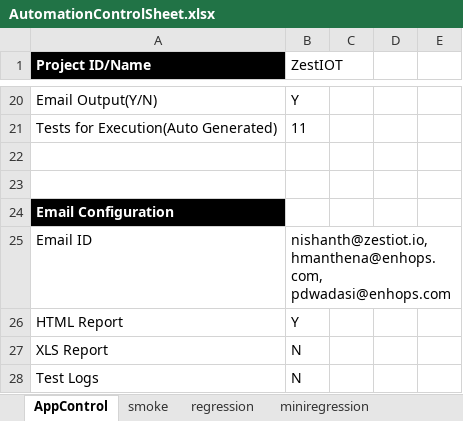
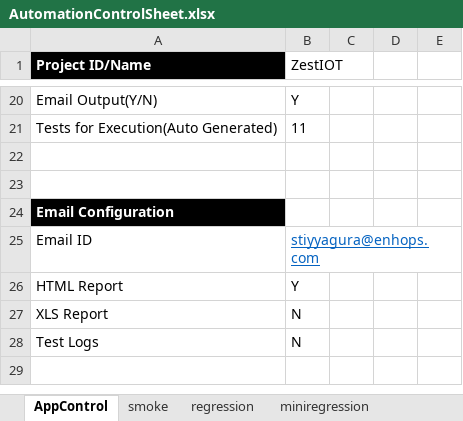
Before and after one commit to Suryakiranreddy/Zestiot, an Excel workbook: target/test-classes/ExcelFiles/AutomationControlSheet.xlsx, sheet AppControl, drawn as a sheet; only a part is shown, gaps mark what is left out; values as stored, in another font and other column widths than the file's, no borders; the diff names each change by its address in the sheet, - before the commit and + after, or states it on an @@ line.

```diff
--- a/target/test-classes/ExcelFiles/AutomationControlSheet.xlsx (sheet AppControl)
+++ b/target/test-classes/ExcelFiles/AutomationControlSheet.xlsx (sheet AppControl)
-B25 (ZestIOT): nishanth@zestiot.io, hmanthena@enhops.com, pdwadasi@enhops.com
+B25 (ZestIOT): stiyyagura@enhops.com
@@ B25 underline: off → on, text colour: black → #0563C1 @@
```
Also changed, not shown: sheet smoke, 8 other files.
